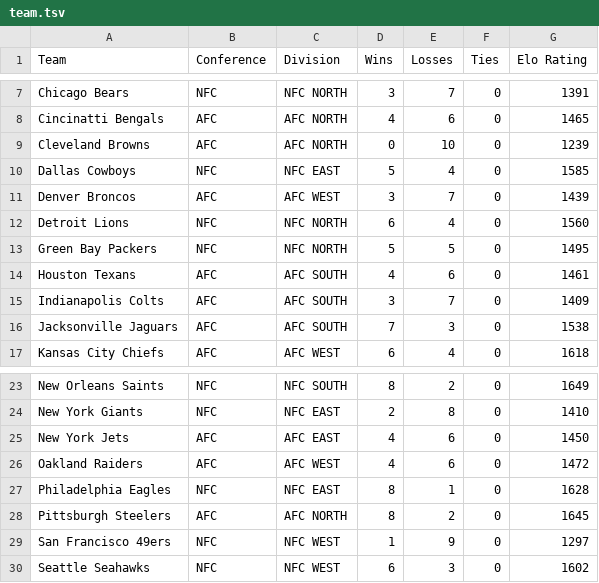
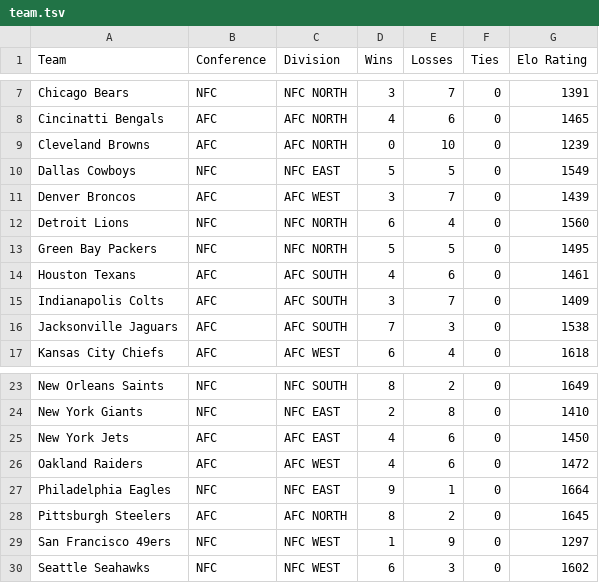
Before and after one commit to dacuevas/dacuevas.github.io, a TSV file: projects/ap2017/assets/team.tsv, drawn as a sheet; only a part is shown, gaps mark what is left out.

Commit message:
Update team.tsv

```diff
--- a/projects/ap2017/assets/team.tsv
+++ b/projects/ap2017/assets/team.tsv
@@ -9,3 +9,3 @@ Cincinatti Bengals	AFC	AFC NORTH	4	6	0	1465
 Cleveland Browns	AFC	AFC NORTH	0	10	0	1239
-Dallas Cowboys	NFC	NFC EAST	5	4	0	1585
+Dallas Cowboys	NFC	NFC EAST	5	5	0	1549
 Denver Broncos	AFC	AFC WEST	3	7	0	1439
@@ -26,3 +26,3 @@ New York Jets	AFC	AFC EAST	4	6	0	1450
 Oakland Raiders	AFC	AFC WEST	4	6	0	1472
-Philadelphia Eagles	NFC	NFC EAST	8	1	0	1628
+Philadelphia Eagles	NFC	NFC EAST	9	1	0	1664
 Pittsburgh Steelers	AFC	AFC NORTH	8	2	0	1645
```
